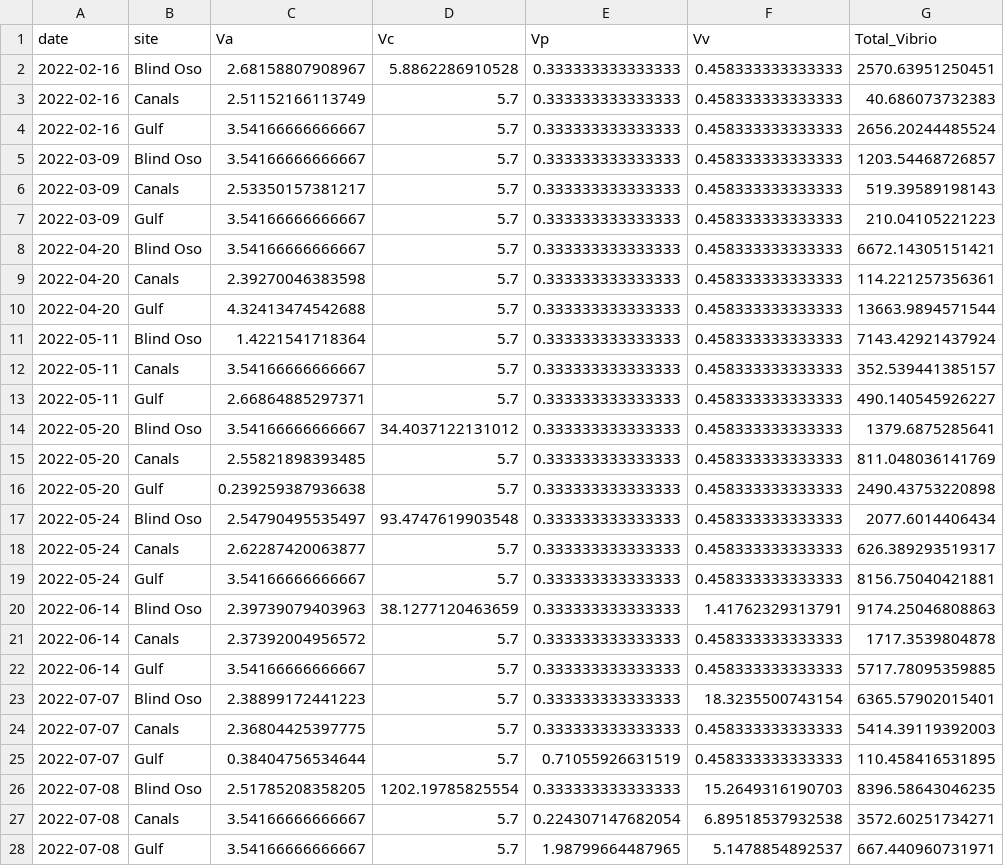
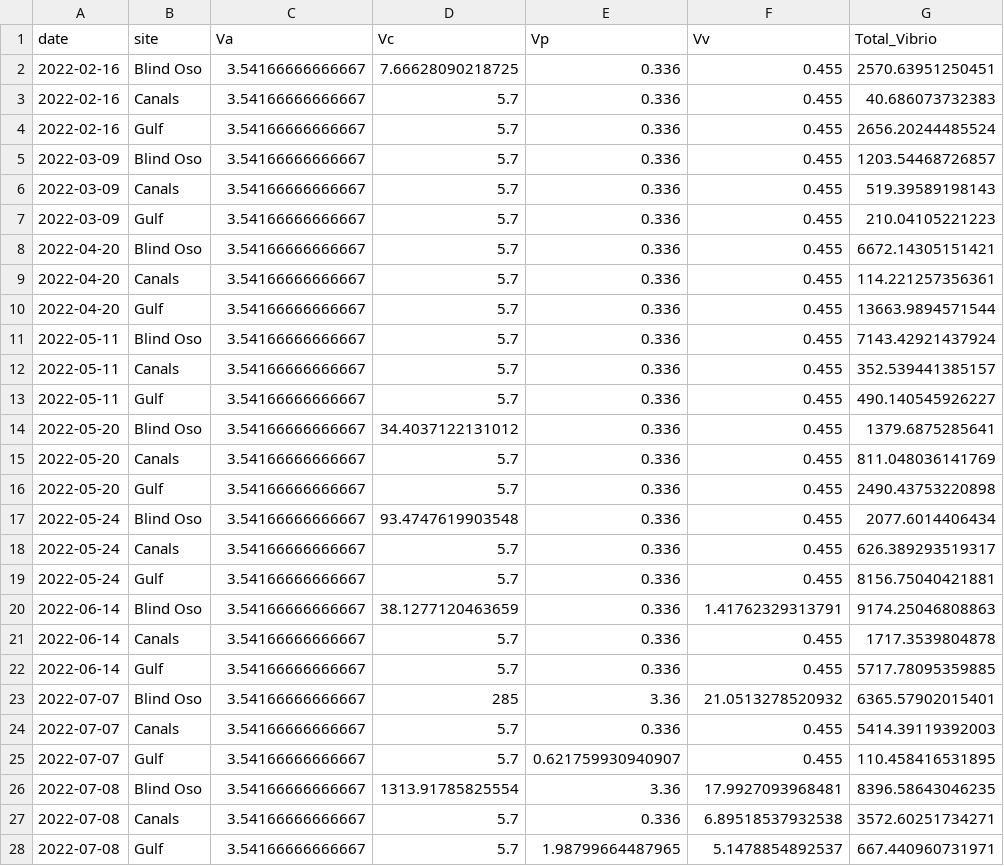
Before and after one commit to Nwgreen6283/_TX_DUST_, a CSV file: data/processed_data/qpcr/qPCR_clean.csv, drawn as a sheet; only a part is shown; the diff covers the shown part only; the diff names each change by its address in the sheet, - before the commit and + after, or states it on an @@ line.

```diff
--- a/data/processed_data/qpcr/qPCR_clean.csv
+++ b/data/processed_data/qpcr/qPCR_clean.csv
-C2 (Va): 2.68158807908967
+C2 (Va): 3.54166666666667
-D2 (Vc): 5.8862286910528
+D2 (Vc): 7.66628090218725
-E2:E22 (Vp): 0.333333333333333
+E2:E22 (Vp): 0.336
-F2:F19 (Vv): 0.458333333333333
+F2:F19 (Vv): 0.455
-C3 (Va): 2.51152166113749
+C3 (Va): 3.54166666666667
-C6 (Va): 2.53350157381217
+C6 (Va): 3.54166666666667
-C9 (Va): 2.39270046383598
+C9 (Va): 3.54166666666667
-C10 (Va): 4.32413474542688
+C10 (Va): 3.54166666666667
-C11 (Va): 1.4221541718364
+C11 (Va): 3.54166666666667
-C13 (Va): 2.66864885297371
+C13 (Va): 3.54166666666667
-C15 (Va): 2.55821898393485
+C15 (Va): 3.54166666666667
-C16 (Va): 0.239259387936638
+C16 (Va): 3.54166666666667
-C17 (Va): 2.54790495535497
+C17 (Va): 3.54166666666667
-C18 (Va): 2.62287420063877
+C18 (Va): 3.54166666666667
-C20 (Va): 2.39739079403963
+C20 (Va): 3.54166666666667
-C21 (Va): 2.37392004956572
+C21 (Va): 3.54166666666667
-F21:F22 (Vv): 0.458333333333333
+F21:F22 (Vv): 0.455
-C23 (Va): 2.38899172441223
+C23 (Va): 3.54166666666667
-D23 (Vc): 5.7
+D23 (Vc): 285
-E23 (Vp): 0.333333333333333
+E23 (Vp): 3.36
-F23 (Vv): 18.3235500743154
+F23 (Vv): 21.0513278520932
-C24 (Va): 2.36804425397775
+C24 (Va): 3.54166666666667
-E24 (Vp): 0.333333333333333
+E24 (Vp): 0.336
-F24:F25 (Vv): 0.458333333333333
+F24:F25 (Vv): 0.455
-C25 (Va): 0.38404756534644
+C25 (Va): 3.54166666666667
-E25 (Vp): 0.71055926631519
+E25 (Vp): 0.621759930940907
-C26 (Va): 2.51785208358205
+C26 (Va): 3.54166666666667
-D26 (Vc): 1202.19785825554
+D26 (Vc): 1313.91785825554
-E26 (Vp): 0.333333333333333
+E26 (Vp): 3.36
-F26 (Vv): 15.2649316190703
+F26 (Vv): 17.9927093968481
-E27 (Vp): 0.224307147682054
+E27 (Vp): 0.336
```
Also changed, not shown: 120 edited cells elsewhere in this file, data/processed_data/ANOVA Data/vp_anova.csv, data/processed_data/c2_master_monthly.csv, 53 other files.
